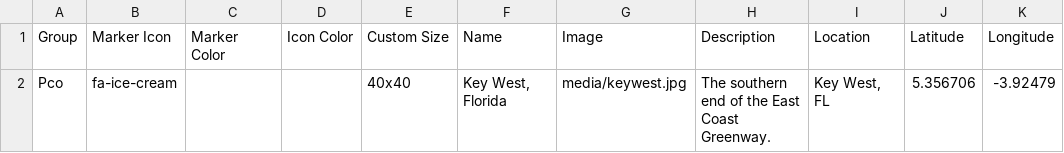
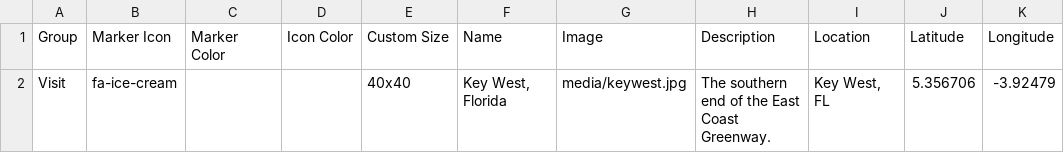
Before and after one commit to adirulasisi/leaflet-maps-with-google-sheets, a CSV file: csv/Points.csv, drawn as a sheet.

Commit message:
Update Points.csv

```diff
--- a/csv/Points.csv
+++ b/csv/Points.csv
@@ -1,2 +1,2 @@
 Group,Marker Icon,Marker Color,Icon Color,Custom Size,Name,Image,Description,Location,Latitude,Longitude
-Pco,fa-ice-cream,,,40x40,"Key West, Florida",media/keywest.jpg,The southern end of the East Coast Greenway.,"Key West, FL",5.356706,-3.92479
+Visit,fa-ice-cream,,,40x40,"Key West, Florida",media/keywest.jpg,The southern end of the East Coast Greenway.,"Key West, FL",5.356706,-3.92479
```
